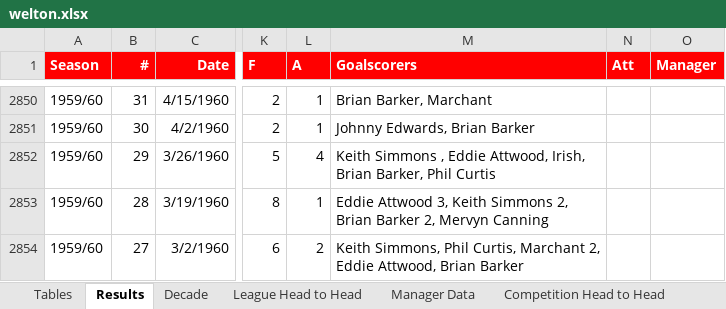
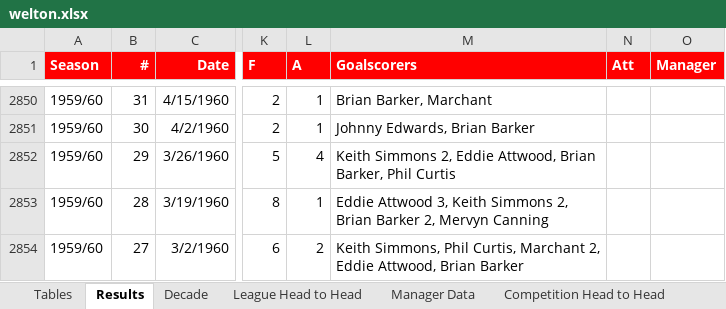
Before and after one commit to petebrown/welton-tidy, an Excel workbook: data/welton.xlsx, sheet Results, drawn as a sheet; only a part is shown, gaps mark what is left out; values as stored, in another font and other column widths than the file's, no borders; conditional formats not drawn; the diff names each change by its address in the sheet, - before the commit and + after, or states it on an @@ line.

```diff
--- a/data/welton.xlsx (sheet Results)
+++ b/data/welton.xlsx (sheet Results)
-M2852 (Goalscorers): Keith Simmons , Eddie Attwood, Irish, Brian Barker,…
+M2852 (Goalscorers): Keith Simmons 2, Eddie Attwood, Brian Barker,…
```
Also changed, not shown: 3 other files.
